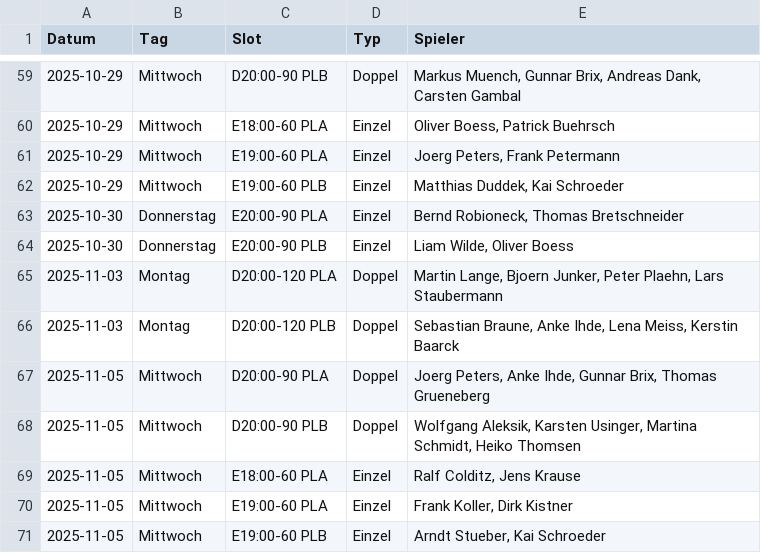
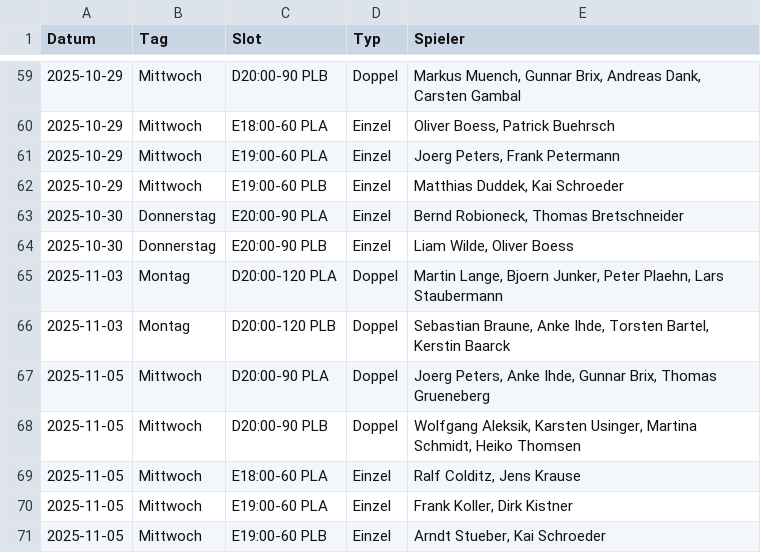
Before and after one commit to liamw8lde/Winter-2024_2025-Training-PLan, a CSV file: Winterplan.csv, drawn as a sheet; only a part is shown, gaps mark what is left out.

Commit message:
Replace Lena Meiss → Torsten Bartel on 2025-11-03 (D20:00-120 PLB)

```diff
--- a/Winterplan.csv
+++ b/Winterplan.csv
@@ -65,3 +65,3 @@ Datum,Tag,Slot,Typ,Spieler
 2025-11-03,Montag,D20:00-120 PLA,Doppel,"Martin Lange, Bjoern Junker, Peter Plaehn, Lars Staubermann"
-2025-11-03,Montag,D20:00-120 PLB,Doppel,"Sebastian Braune, Anke Ihde, Lena Meiss, Kerstin Baarck"
+2025-11-03,Montag,D20:00-120 PLB,Doppel,"Sebastian Braune, Anke Ihde, Torsten Bartel, Kerstin Baarck"
 2025-11-05,Mittwoch,D20:00-90 PLA,Doppel,"Joerg Peters, Anke Ihde, Gunnar Brix, Thomas Grueneberg"
```
